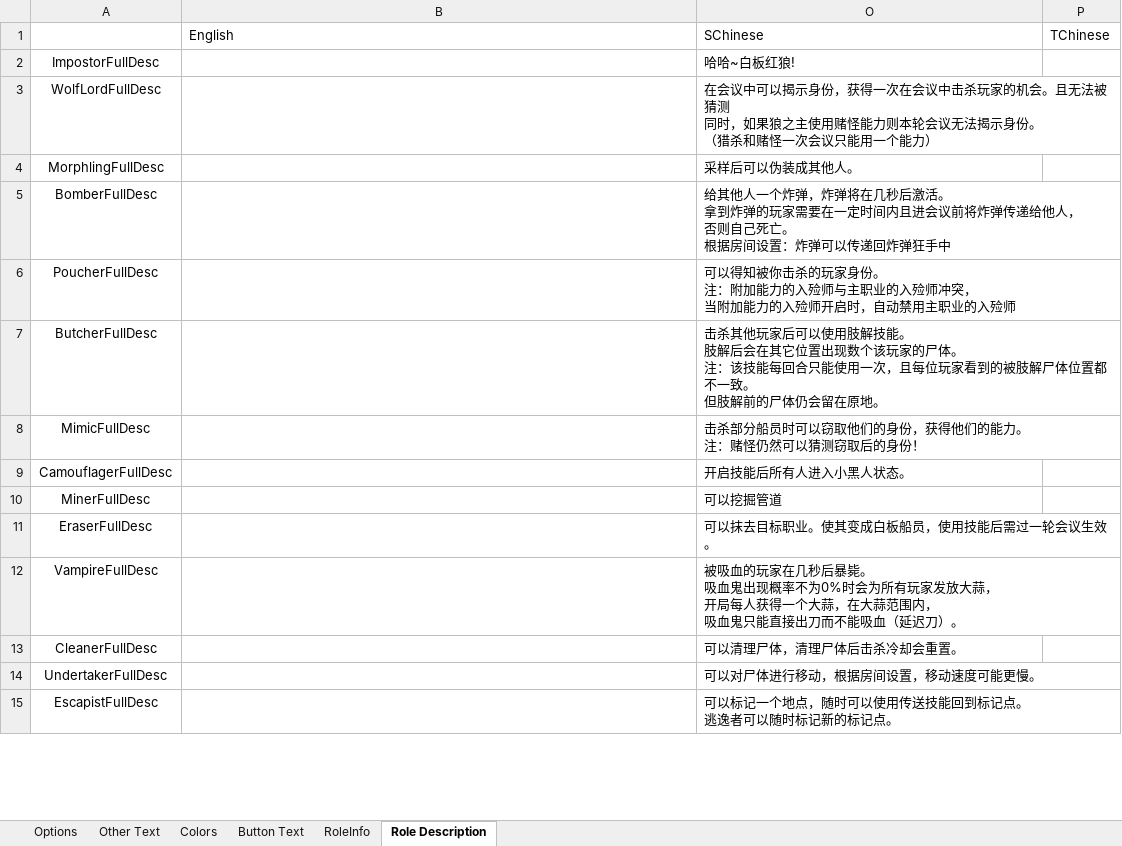
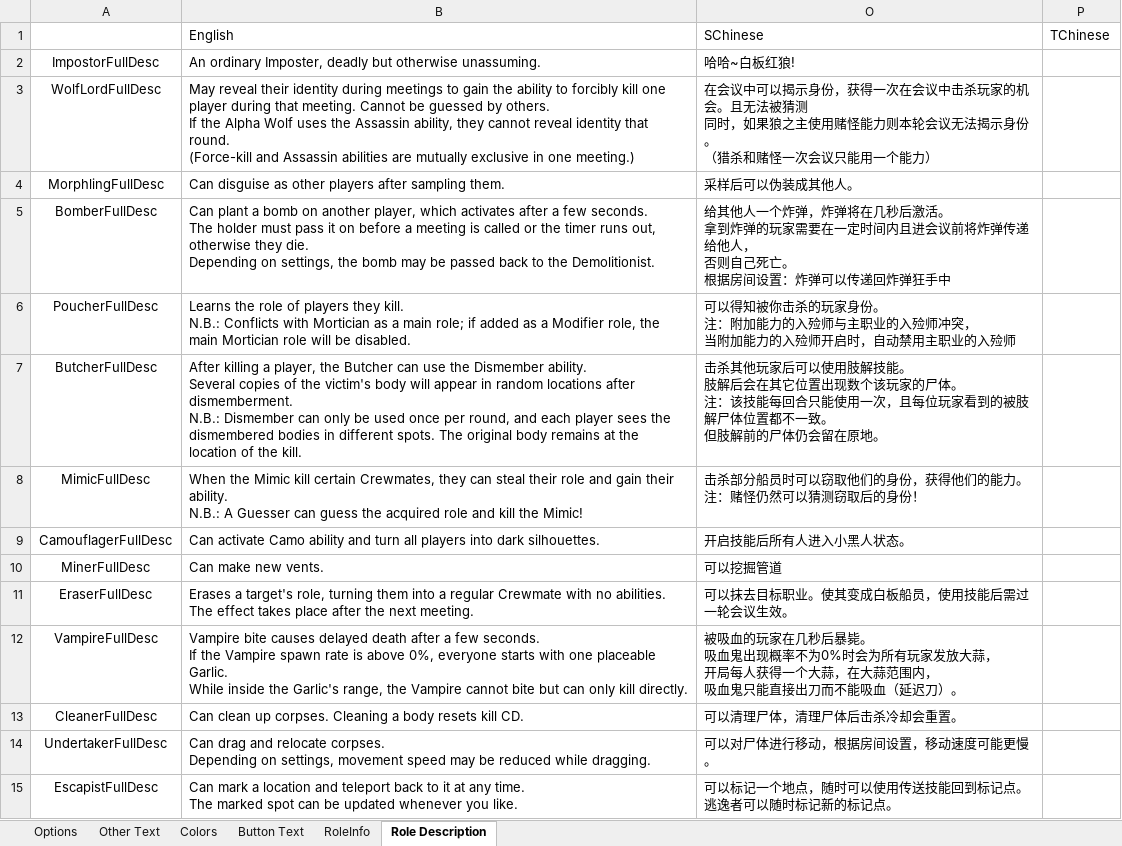
Before and after one commit to mxyx-club/TheOtherUs-Edited, an Excel workbook: Strings.xlsx, sheet Role Description, drawn as a sheet; only a part is shown; values as stored, in another font and other column widths than the file's, no borders; ↵ is a line break in a cell; the diff covers the shown part only; the diff names each change by its address in the sheet, - before the commit and + after, or states it on an @@ line.

```diff
--- a/Strings.xlsx (sheet Role Description)
+++ b/Strings.xlsx (sheet Role Description)
-B2: (empty)
+B2: An ordinary Imposter, deadly but otherwise unassuming.
-B3: (empty)
+B3: May reveal their identity during meetings to gain the ability to forcibly kill one player during that meeting. Cannot be guessed by others. ↵ If the Alpha Wolf uses the Assassin ability, they cannot reveal identity that round. ↵ (Force-kill and Assassin abilities are mutually exclusive in one meeting.)
-B4: (empty)
+B4: Can disguise as other players after sampling them.
-B5: (empty)
+B5: Can plant a bomb on another player, which activates after a few seconds. ↵ The holder must pass it on before a meeting is called or the timer runs out, otherwise they die. ↵ Depending on settings, the bomb may be passed back to the Demolitionist.
-B6: (empty)
+B6: Learns the role of players they kill. ↵ N.B.: Conflicts with Mortician as a main role; if added as a Modifier role, the main Mortician role will be disabled.
-B7: (empty)
+B7: After killing a player, the Butcher can use the Dismember ability. ↵ Several copies of the victim's body will appear in random locations after dismemberment. ↵ N.B.: Dismember can only be used once per round, and each player sees the dismembered bodies in different spots. The original body remains at the location of the kill.
-B8: (empty)
+B8: When the Mimic kill certain Crewmates, they can steal their role and gain their ability. ↵ N.B.: A Guesser can guess the acquired role and kill the Mimic!
-B9: (empty)
+B9: Can activate Camo ability and turn all players into dark silhouettes.
-B10: (empty)
+B10: Can make new vents.
-B11: (empty)
+B11: Erases a target's role, turning them into a regular Crewmate with no abilities. ↵ The effect takes place after the next meeting.
-B12: (empty)
+B12: Vampire bite causes delayed death after a few seconds. ↵ If the Vampire spawn rate is above 0%, everyone starts with one placeable Garlic. ↵ While inside the Garlic's range, the Vampire cannot bite but can only kill directly.
-B13: (empty)
+B13: Can clean up corpses. Cleaning a body resets kill CD.
-B14: (empty)
+B14: Can drag and relocate corpses. ↵ Depending on settings, movement speed may be reduced while dragging.
-B15: (empty)
+B15: Can mark a location and teleport back to it at any time. ↵ The marked spot can be updated whenever you like.
```
Also changed, not shown: 97 edited cells elsewhere in this sheet, sheet Options, sheet RoleInfo, sheet Button Text, sheet Other Text, sheet Colors.
